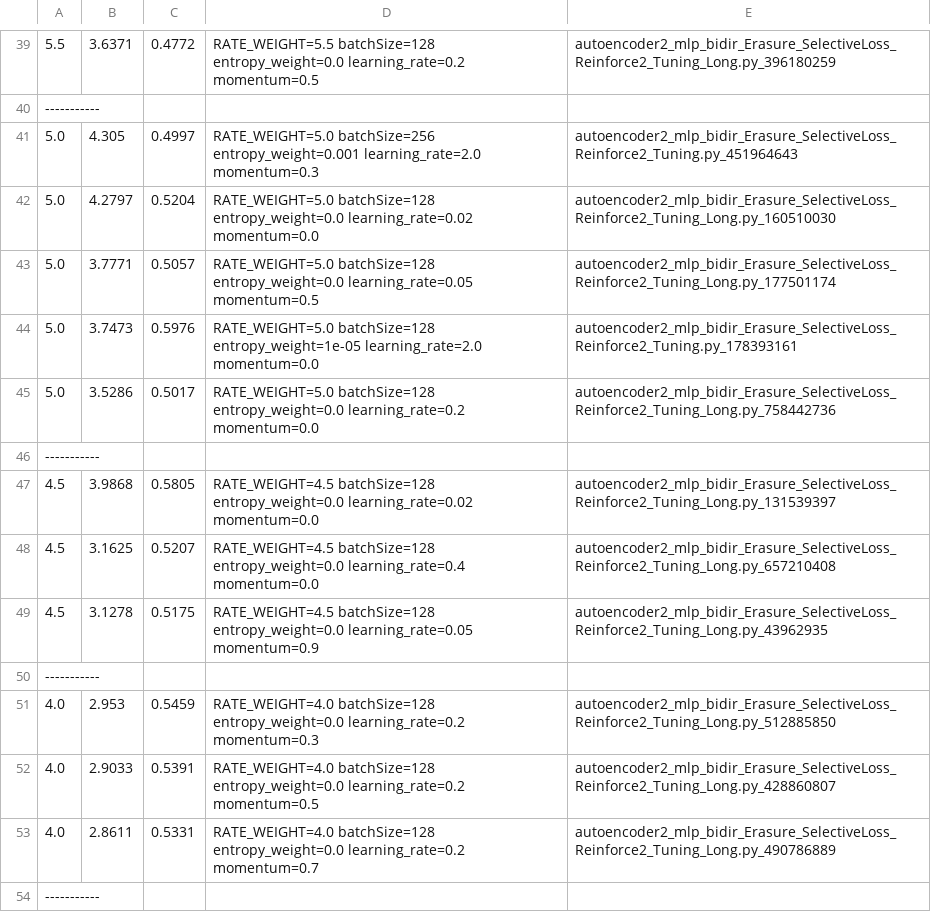
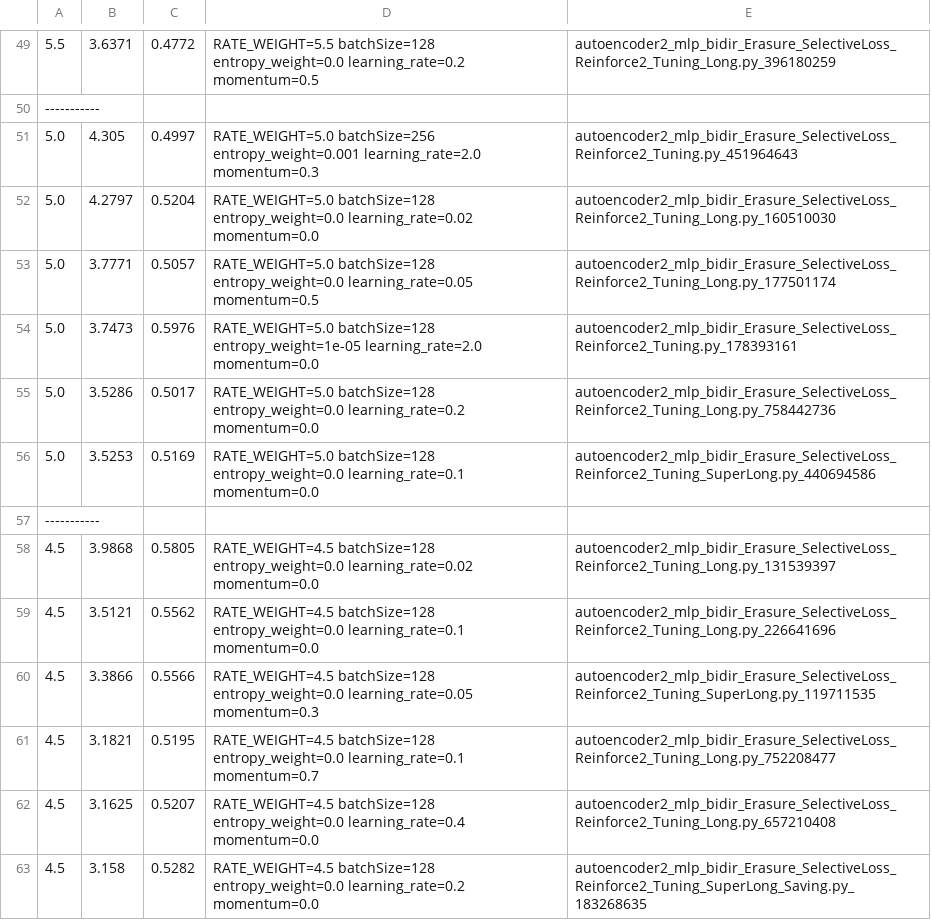
Before and after one commit to m-hahn/recursive-prd, a TSV file: autoencoder-output/searchResults.tsv, drawn as a sheet; only a part is shown, gaps mark what is left out; the shorter side is filled out with more unchanged rows; the diff covers the shown part only.

```diff
--- a/autoencoder-output/searchResults.tsv
+++ b/autoencoder-output/searchResults.tsv
@@ -45,4 +55,9 @@
 5.0	3.5286	0.5017	RATE_WEIGHT=5.0 batchSize=128 entropy_weight=0.0 learning_rate=0.2 momentum=0.0	autoencoder2_mlp_bidir_Erasure_SelectiveLoss_Reinforce2_Tuning_Long.py_758442736
+5.0	3.5253	0.5169	RATE_WEIGHT=5.0 batchSize=128 entropy_weight=0.0 learning_rate=0.1 momentum=0.0	autoencoder2_mlp_bidir_Erasure_SelectiveLoss_Reinforce2_Tuning_SuperLong.py_440694586
 -----------
 4.5	3.9868	0.5805	RATE_WEIGHT=4.5 batchSize=128 entropy_weight=0.0 learning_rate=0.02 momentum=0.0	autoencoder2_mlp_bidir_Erasure_SelectiveLoss_Reinforce2_Tuning_Long.py_131539397
+4.5	3.5121	0.5562	RATE_WEIGHT=4.5 batchSize=128 entropy_weight=0.0 learning_rate=0.1 momentum=0.0	autoencoder2_mlp_bidir_Erasure_SelectiveLoss_Reinforce2_Tuning_Long.py_226641696
+4.5	3.3866	0.5566	RATE_WEIGHT=4.5 batchSize=128 entropy_weight=0.0 learning_rate=0.05 momentum=0.3	autoencoder2_mlp_bidir_Erasure_SelectiveLoss_Reinforce2_Tuning_SuperLong.py_119711535
+4.5	3.1821	0.5195	RATE_WEIGHT=4.5 batchSize=128 entropy_weight=0.0 learning_rate=0.1 momentum=0.7	autoencoder2_mlp_bidir_Erasure_SelectiveLoss_Reinforce2_Tuning_Long.py_752208477
 4.5	3.1625	0.5207	RATE_WEIGHT=4.5 batchSize=128 entropy_weight=0.0 learning_rate=0.4 momentum=0.0	autoencoder2_mlp_bidir_Erasure_SelectiveLoss_Reinforce2_Tuning_Long.py_657210408
+4.5	3.158	0.5282	RATE_WEIGHT=4.5 batchSize=128 entropy_weight=0.0 learning_rate=0.2 momentum=0.0	autoencoder2_mlp_bidir_Erasure_SelectiveLoss_Reinforce2_Tuning_SuperLong_Saving.py_183268635
```
Also changed, not shown: 25 added rows elsewhere in this file, 3 other files.
